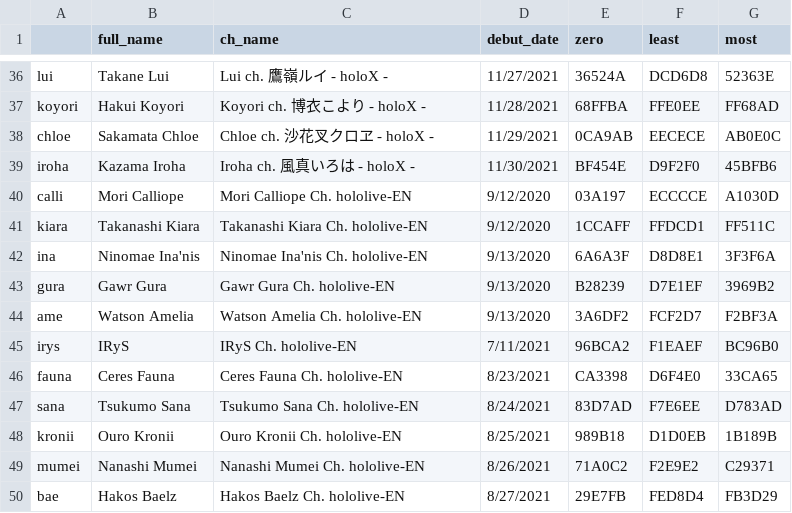
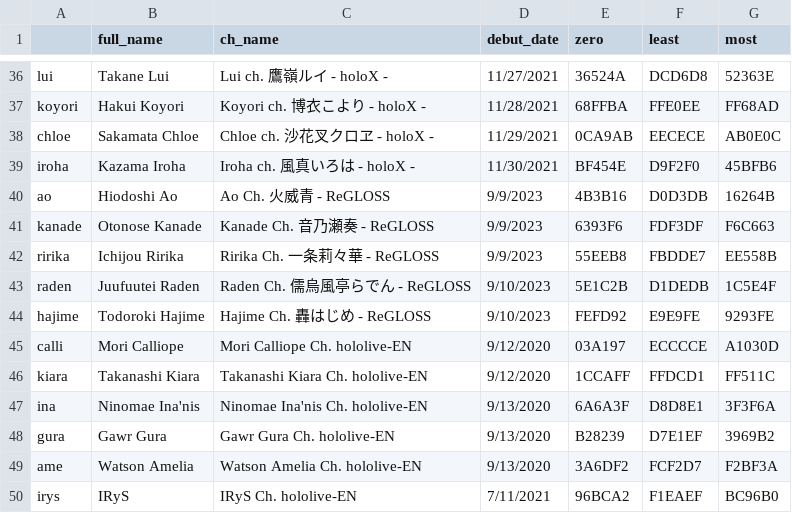
Before and after one commit to risbi0/Hololive-Production-Livestream-Activity-Statistics, a CSV file: data/details.csv, drawn as a sheet; only a part is shown, gaps mark what is left out; the shorter side is filled out with more unchanged rows; the diff names each change by its address in the sheet, - before the commit and + after, or states it on an @@ line.

```diff
--- a/data/details.csv
+++ b/data/details.csv
+row 40: ao | Hiodoshi Ao | Ao Ch. 火威青 - ReGLOSS | 9/9/2023 | 4B3B16 | D0D3DB | 16264B
+row 41: kanade | Otonose Kanade | Kanade Ch. 音乃瀬奏 - ReGLOSS | 9/9/2023 | 6393F6 | FDF3DF | F6C663
+row 42: ririka | Ichijou Ririka | Ririka Ch. 一条莉々華 - ReGLOSS | 9/9/2023 | 55EEB8 | FBDDE7 | EE558B
+row 43: raden | Juufuutei Raden | Raden Ch. 儒烏風亭らでん - ReGLOSS | 9/10/2023 | 5E1C2B | D1DEDB | 1C5E4F
+row 44: hajime | Todoroki Hajime | Hajime Ch. 轟はじめ - ReGLOSS | 9/10/2023 | FEFD92 | E9E9FE | 9293FE
```
Also changed, not shown: data/data.csv, 4 other files.
